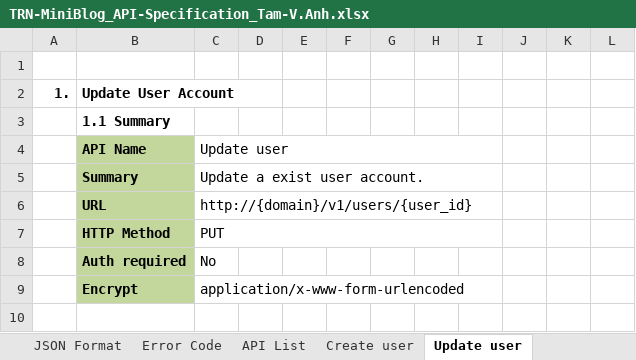
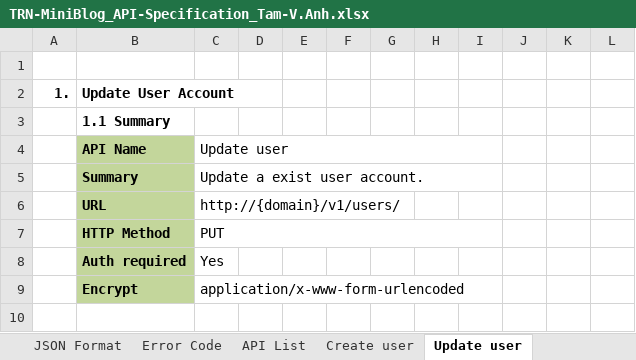
Before and after one commit to Mulodo-PHP-Training/miniblog-pham.tam-hoang.anh, an Excel workbook: doc/detail_design/backend/api/TRN-MiniBlog_API-Specification_Tam-V.Anh.xlsx, sheet Update user, drawn as a sheet; only a part is shown; values as stored, in another font and other column widths than the file's, no borders; charts and pictures not drawn; the diff names each change by its address in the sheet, - before the commit and + after, or states it on an @@ line.

Commit message:
add error code, change uri function update user info

```diff
--- a/doc/detail_design/backend/api/TRN-MiniBlog_API-Specification_Tam-V.Anh.xlsx (sheet Update user)
+++ b/doc/detail_design/backend/api/TRN-MiniBlog_API-Specification_Tam-V.Anh.xlsx (sheet Update user)
-C6: http://{domain}/v1/users/{user_id}
+C6: http://{domain}/v1/users/
-C8: No
+C8: Yes
```
Also changed, not shown: sheet Error Code, sheet API List, charts or pictures.
